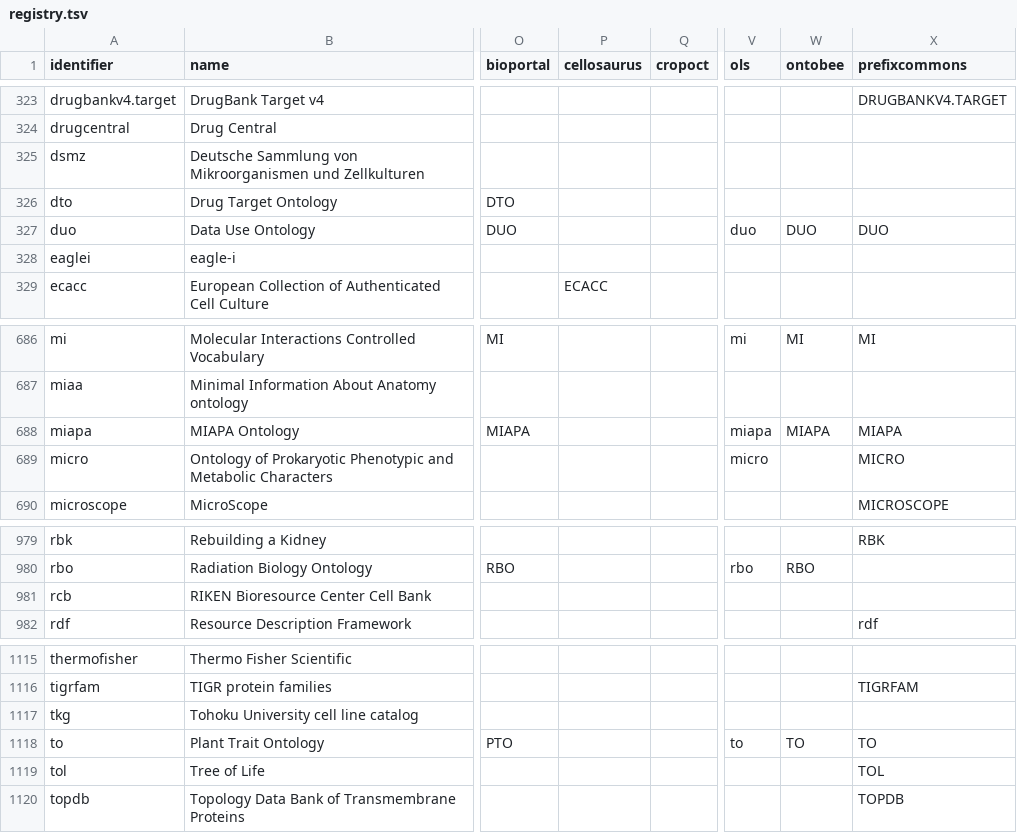
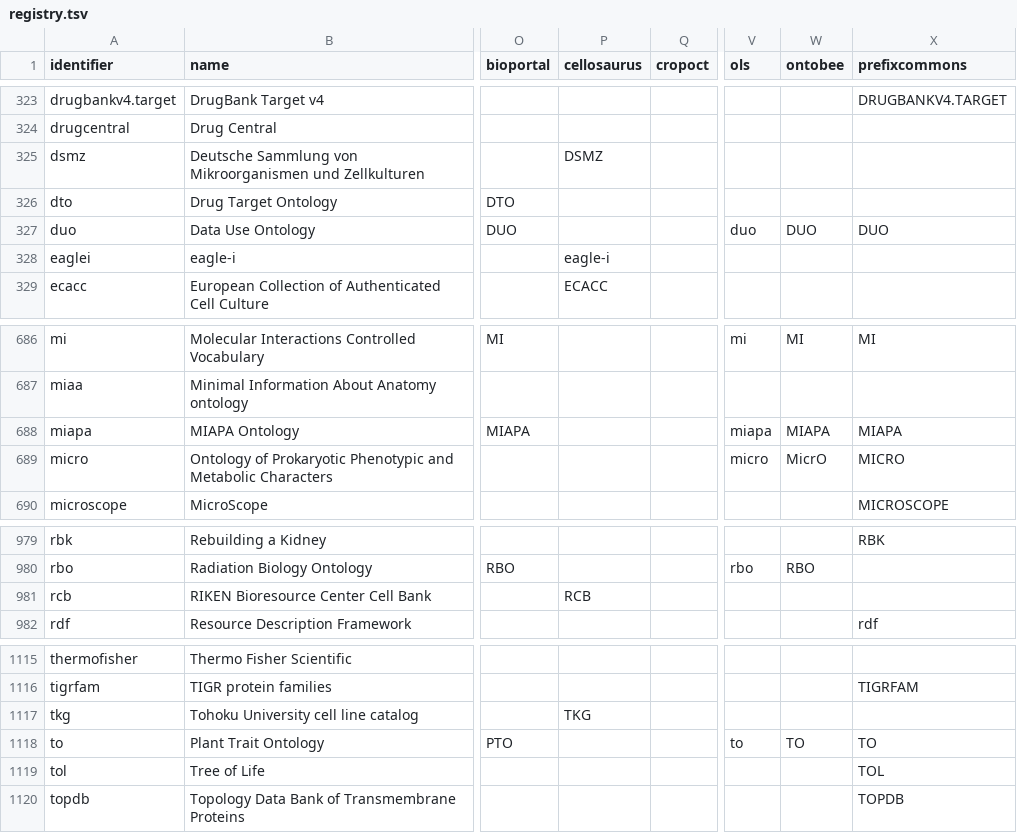
Before and after one commit to biopragmatics/bioregistry, a TSV file: exports/registry/registry.tsv, drawn as a sheet; only a part is shown, gaps mark what is left out; the diff names each change by its address in the sheet, - before the commit and + after, or states it on an @@ line.

```diff
--- a/exports/registry/registry.tsv
+++ b/exports/registry/registry.tsv
-P325 (cellosaurus): (empty)
+P325 (cellosaurus): DSMZ
-P328 (cellosaurus): (empty)
+P328 (cellosaurus): eagle-i
-W689 (ontobee): (empty)
+W689 (ontobee): MicrO
-P981 (cellosaurus): (empty)
+P981 (cellosaurus): RCB
-P1117 (cellosaurus): (empty)
+P1117 (cellosaurus): TKG
```
Also changed, not shown: src/bioregistry/data/external/bioportal/curation.tsv, 20 other files.
